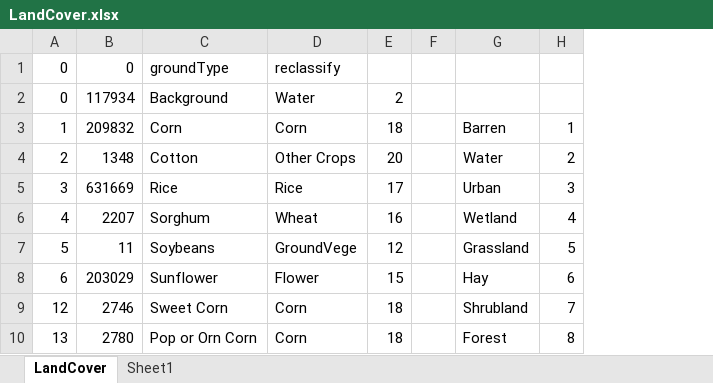
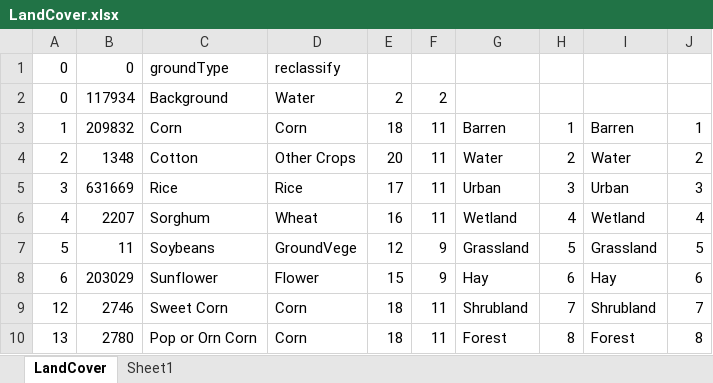
Before and after one commit to YunzheZhu/STA_208_Final_RS_Classification, an Excel workbook: data/GroundTruth/LandCover.xlsx, sheet LandCover, drawn as a sheet; only a part is shown; values as stored, in another font and other column widths than the file's, no borders; removed rows and columns are numbered as before the commit, all else as after; the diff names each change by its address in the sheet, - before the commit and + after, or states it on an @@ line.

```diff
--- a/data/GroundTruth/LandCover.xlsx (sheet LandCover)
+++ b/data/GroundTruth/LandCover.xlsx (sheet LandCover)
-column F, empty
+column F, rows 2-10: 2 | 11 | 11 | 11 | 11 | 9 | 9 | 11 | 11
+column I, rows 3-10: Barren | Water | Urban | Wetland | Grassland | Hay | Shrubland | Forest
+column J, rows 3-10: 1 | 2 | 3 | 4 | 5 | 6 | 7 | 8
```
Also changed, not shown: formulas that keep their value, 2 other files.
